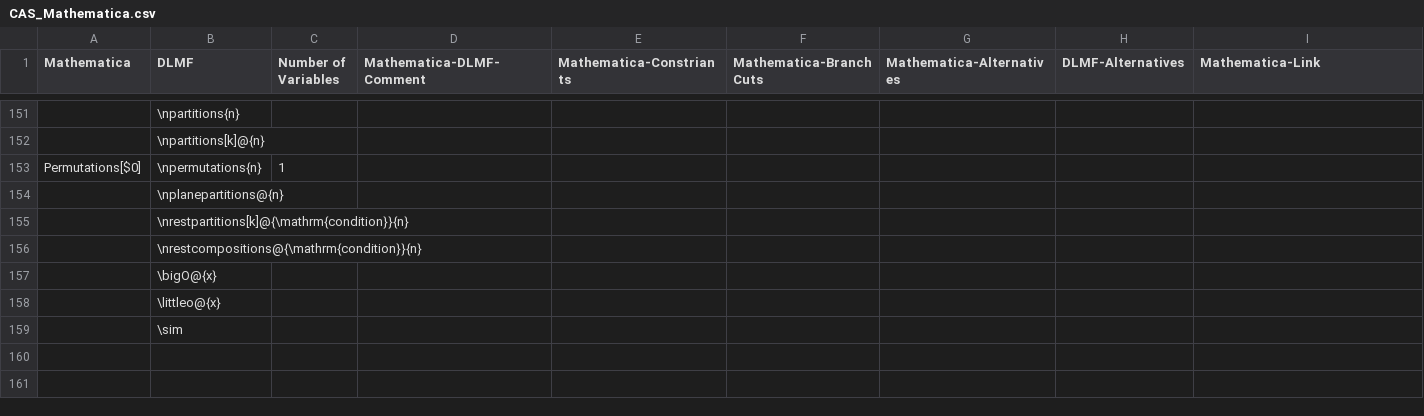
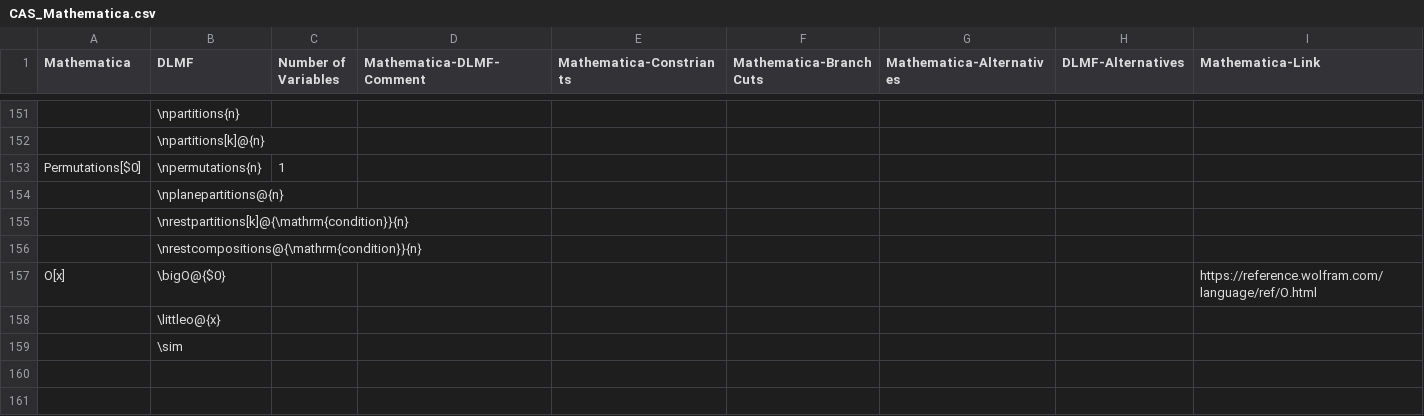
Before and after one commit to gipplab/LaCASt, a CSV file: libs/ReferenceData/CSVTables/CAS_Mathematica.csv, drawn as a sheet; only a part is shown, gaps mark what is left out; removed rows and columns are numbered as before the commit, all else as after; the diff names each change by its address in the sheet, - before the commit and + after, or states it on an @@ line.

```diff
--- a/libs/ReferenceData/CSVTables/CAS_Mathematica.csv
+++ b/libs/ReferenceData/CSVTables/CAS_Mathematica.csv
-row 157:  | \bigO@{x}
+row 157: O[x] | \bigO@{$0} |  |  |  |  |  |  | https://reference.wolfram.com/language/ref/O.html
```
Also changed, not shown: libs/ReferenceData/CSVTables/DLMF_Mathematica.csv, 11 other files.
